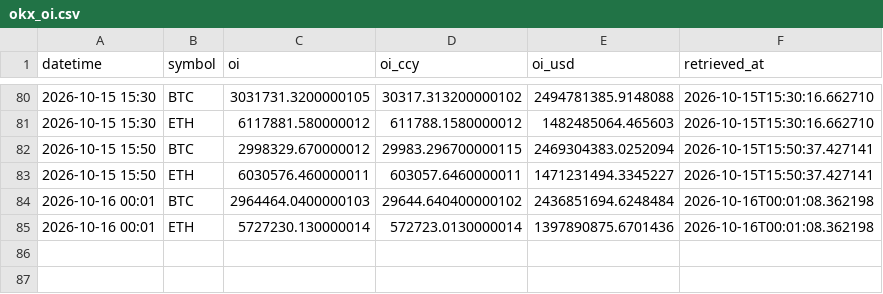
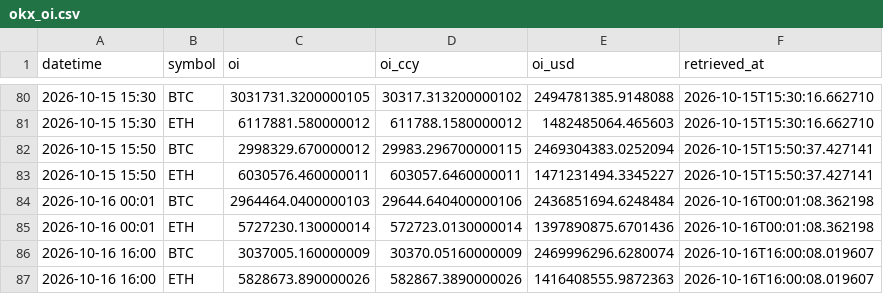
Before and after one commit to d87skg/gmre-collectors, a CSV file: data/okx_oi.csv, drawn as a sheet; only a part is shown, gaps mark what is left out.

```diff
--- a/data/okx_oi.csv
+++ b/data/okx_oi.csv
@@ -83,3 +83,5 @@ datetime,symbol,oi,oi_ccy,oi_usd,retrieved_at
 2026-10-15 15:50,ETH,6030576.460000011,603057.6460000011,1471231494.3345227,2026-10-15T15:50:37.427141
-2026-10-16 00:01,BTC,2964464.0400000103,29644.640400000102,2436851694.6248484,2026-10-16T00:01:08.362198
+2026-10-16 00:01,BTC,2964464.0400000103,29644.640400000106,2436851694.6248484,2026-10-16T00:01:08.362198
 2026-10-16 00:01,ETH,5727230.130000014,572723.0130000014,1397890875.6701436,2026-10-16T00:01:08.362198
+2026-10-16 16:00,BTC,3037005.160000009,30370.05160000009,2469996296.6280074,2026-10-16T16:00:08.019607
+2026-10-16 16:00,ETH,5828673.890000026,582867.3890000026,1416408555.9872363,2026-10-16T16:00:08.019607
```
Also changed, not shown: data/deribit_funding.csv, data/fred_macro.csv, 26 other files.
